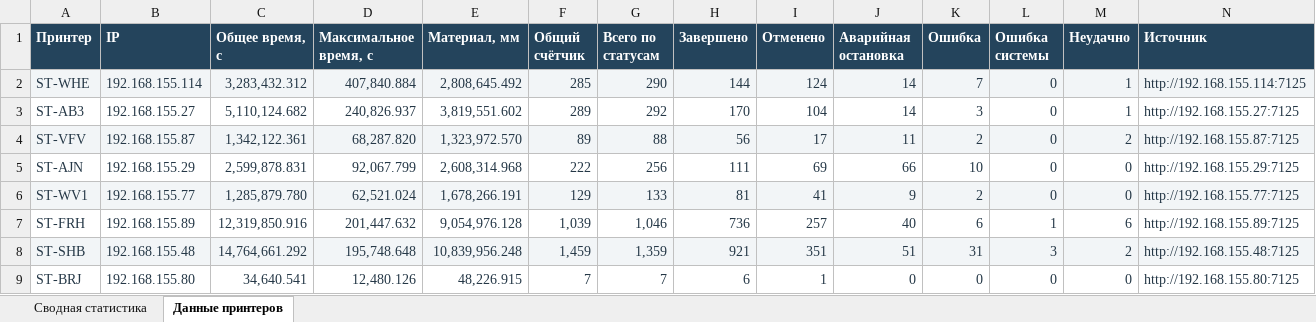
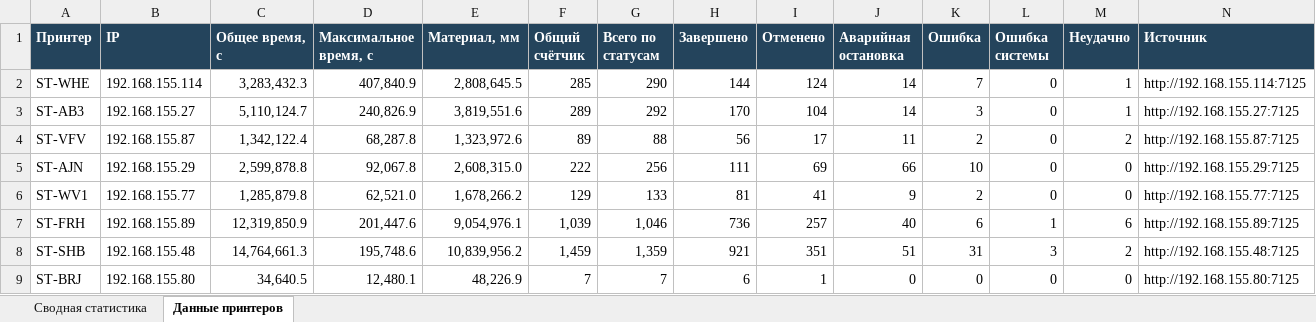
Before and after one commit to Yawllen/Nir2, an Excel workbook: docs/printer_statistics_2026-10-07/printer_statistics_2026-10-07.xlsx, sheet Данные принтеров, drawn as a sheet; only a part is shown; values as stored, in another font and other column widths than the file's, no borders; the diff covers the shown part only; the diff names each change by its address in the sheet, - before the commit and + after, or states it on an @@ line.

```diff
--- a/docs/printer_statistics_2026-10-07/printer_statistics_2026-10-07.xlsx (sheet Данные принтеров)
+++ b/docs/printer_statistics_2026-10-07/printer_statistics_2026-10-07.xlsx (sheet Данные принтеров)
-A2:N9 text colour: #243746
+A2:N9 text colour: black
-A2:N2 fill: #F2F5F7
+A2:N2 fill: none
-C2 (Общее время, с): 3,283,432.312
+C2 (Общее время, с): 3,283,432.3
-D2 (Максимальное время, с): 407,840.884
+D2 (Максимальное время, с): 407,840.9
-E2 (Материал, мм): 2,808,645.492
+E2 (Материал, мм): 2,808,645.5
-C3 (Общее время, с): 5,110,124.682
+C3 (Общее время, с): 5,110,124.7
-D3 (Максимальное время, с): 240,826.937
+D3 (Максимальное время, с): 240,826.9
-E3 (Материал, мм): 3,819,551.602
+E3 (Материал, мм): 3,819,551.6
-A4:N4 fill: #F2F5F7
+A4:N4 fill: none
-C4 (Общее время, с): 1,342,122.361
+C4 (Общее время, с): 1,342,122.4
-D4 (Максимальное время, с): 68,287.820
+D4 (Максимальное время, с): 68,287.8
-E4 (Материал, мм): 1,323,972.570
+E4 (Материал, мм): 1,323,972.6
-C5 (Общее время, с): 2,599,878.831
+C5 (Общее время, с): 2,599,878.8
-D5 (Максимальное время, с): 92,067.799
+D5 (Максимальное время, с): 92,067.8
-E5 (Материал, мм): 2,608,314.968
+E5 (Материал, мм): 2,608,315.0
-A6:N6 fill: #F2F5F7
+A6:N6 fill: none
-C6 (Общее время, с): 1,285,879.780
+C6 (Общее время, с): 1,285,879.8
-D6 (Максимальное время, с): 62,521.024
+D6 (Максимальное время, с): 62,521.0
-E6 (Материал, мм): 1,678,266.191
+E6 (Материал, мм): 1,678,266.2
-C7 (Общее время, с): 12,319,850.916
+C7 (Общее время, с): 12,319,850.9
-D7 (Максимальное время, с): 201,447.632
+D7 (Максимальное время, с): 201,447.6
-E7 (Материал, мм): 9,054,976.128
+E7 (Материал, мм): 9,054,976.1
-A8:N8 fill: #F2F5F7
+A8:N8 fill: none
-C8 (Общее время, с): 14,764,661.292
+C8 (Общее время, с): 14,764,661.3
-D8 (Максимальное время, с): 195,748.648
+D8 (Максимальное время, с): 195,748.6
-E8 (Материал, мм): 10,839,956.248
+E8 (Материал, мм): 10,839,956.2
-C9 (Общее время, с): 34,640.541
+C9 (Общее время, с): 34,640.5
-D9 (Максимальное время, с): 12,480.126
+D9 (Максимальное время, с): 12,480.1
-E9 (Материал, мм): 48,226.915
+E9 (Материал, мм): 48,226.9
```
Also changed, not shown: 12 edited cells, cell formats and merged cells elsewhere in this sheet, sheet Сводная статистика, hidden cells, charts or pictures.
